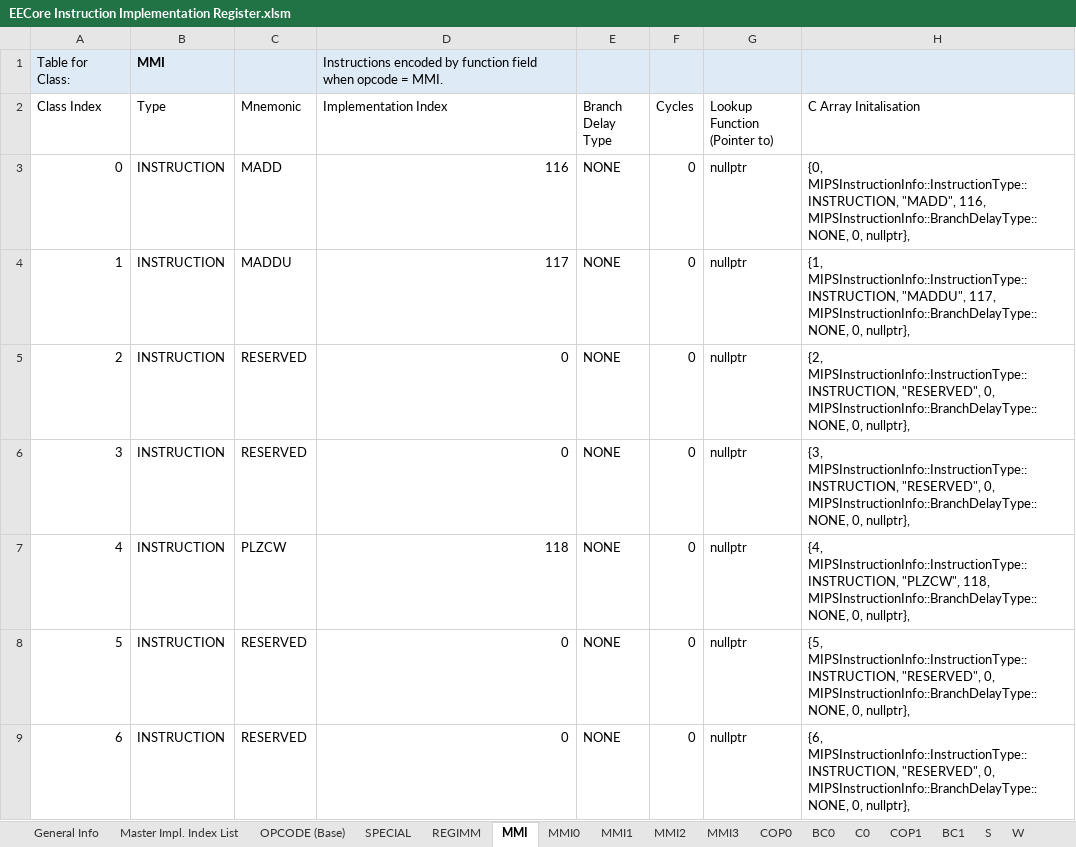
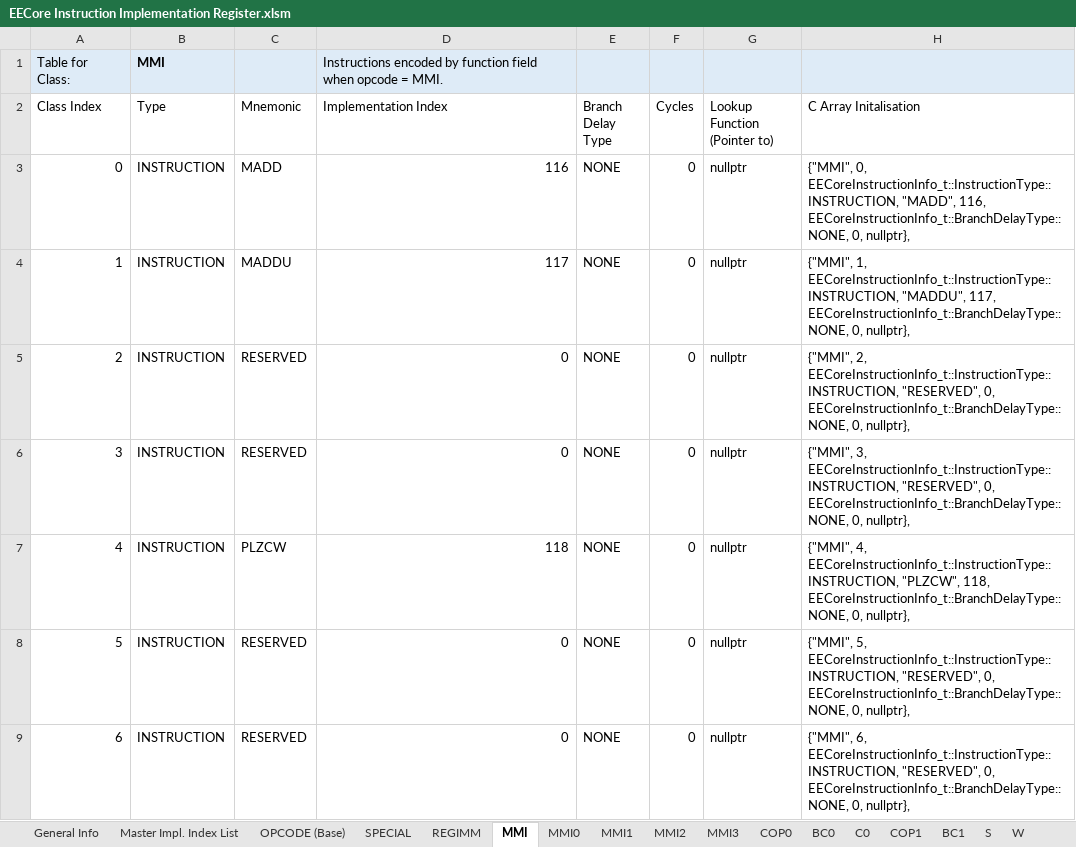
Before and after one commit to marcosatti/orbum, an Excel workbook: PCSX2_Core/Docs/EECore Instruction Implementation Register.xlsm, sheet MMI, drawn as a sheet; only a part is shown; values as stored, in another font and other column widths than the file's, no borders; the diff covers the shown part only; the diff names each change by its address in the sheet, - before the commit and + after, or states it on an @@ line.

Commit message:
Milestone commit! Can now launch the EECore interpreter, and start emulation. There are a few remaining intstructions to implement (TLB* being the more important ones), and the interpreter also doesnt get far before a runtime_error is raised... but it is progress :).

```diff
--- a/PCSX2_Core/Docs/EECore Instruction Implementation Register.xlsm (sheet MMI)
+++ b/PCSX2_Core/Docs/EECore Instruction Implementation Register.xlsm (sheet MMI)
-H3 (C Array Initalisation): {0, MIPSInstructionInfo::InstructionType::INSTRUCTION, "MADD", 116, MIPSInstructionInfo::BranchDelayType::NONE, 0, nullptr},
+H3 (C Array Initalisation): {"MMI", 0, EECoreInstructionInfo_t::InstructionType::INSTRUCTION, "MADD", 116, EECoreInstructionInfo_t::BranchDelayType::NONE, 0, nullptr},
-H4 (C Array Initalisation): {1, MIPSInstructionInfo::InstructionType::INSTRUCTION, "MADDU", 117, MIPSInstructionInfo::BranchDelayType::NONE, 0, nullptr},
+H4 (C Array Initalisation): {"MMI", 1, EECoreInstructionInfo_t::InstructionType::INSTRUCTION, "MADDU", 117, EECoreInstructionInfo_t::BranchDelayType::NONE, 0, nullptr},
-H5 (C Array Initalisation): {2, MIPSInstructionInfo::InstructionType::INSTRUCTION, "RESERVED", 0, MIPSInstructionInfo::BranchDelayType::NONE, 0, nullptr},
+H5 (C Array Initalisation): {"MMI", 2, EECoreInstructionInfo_t::InstructionType::INSTRUCTION, "RESERVED", 0, EECoreInstructionInfo_t::BranchDelayType::NONE, 0, nullptr},
-H6 (C Array Initalisation): {3, MIPSInstructionInfo::InstructionType::INSTRUCTION, "RESERVED", 0, MIPSInstructionInfo::BranchDelayType::NONE, 0, nullptr},
+H6 (C Array Initalisation): {"MMI", 3, EECoreInstructionInfo_t::InstructionType::INSTRUCTION, "RESERVED", 0, EECoreInstructionInfo_t::BranchDelayType::NONE, 0, nullptr},
-H7 (C Array Initalisation): {4, MIPSInstructionInfo::InstructionType::INSTRUCTION, "PLZCW", 118, MIPSInstructionInfo::BranchDelayType::NONE, 0, nullptr},
+H7 (C Array Initalisation): {"MMI", 4, EECoreInstructionInfo_t::InstructionType::INSTRUCTION, "PLZCW", 118, EECoreInstructionInfo_t::BranchDelayType::NONE, 0, nullptr},
-H8 (C Array Initalisation): {5, MIPSInstructionInfo::InstructionType::INSTRUCTION, "RESERVED", 0, MIPSInstructionInfo::BranchDelayType::NONE, 0, nullptr},
+H8 (C Array Initalisation): {"MMI", 5, EECoreInstructionInfo_t::InstructionType::INSTRUCTION, "RESERVED", 0, EECoreInstructionInfo_t::BranchDelayType::NONE, 0, nullptr},
-H9 (C Array Initalisation): {6, MIPSInstructionInfo::InstructionType::INSTRUCTION, "RESERVED", 0, MIPSInstructionInfo::BranchDelayType::NONE, 0, nullptr},
+H9 (C Array Initalisation): {"MMI", 6, EECoreInstructionInfo_t::InstructionType::INSTRUCTION, "RESERVED", 0, EECoreInstructionInfo_t::BranchDelayType::NONE, 0, nullptr},
```
Also changed, not shown: 58 edited cells elsewhere in this sheet, sheet Master Impl. Index List, sheet OPCODE (Base), sheet S, sheet SPECIAL, sheet W, sheet C0, 10 more sheets, 51 other files.
